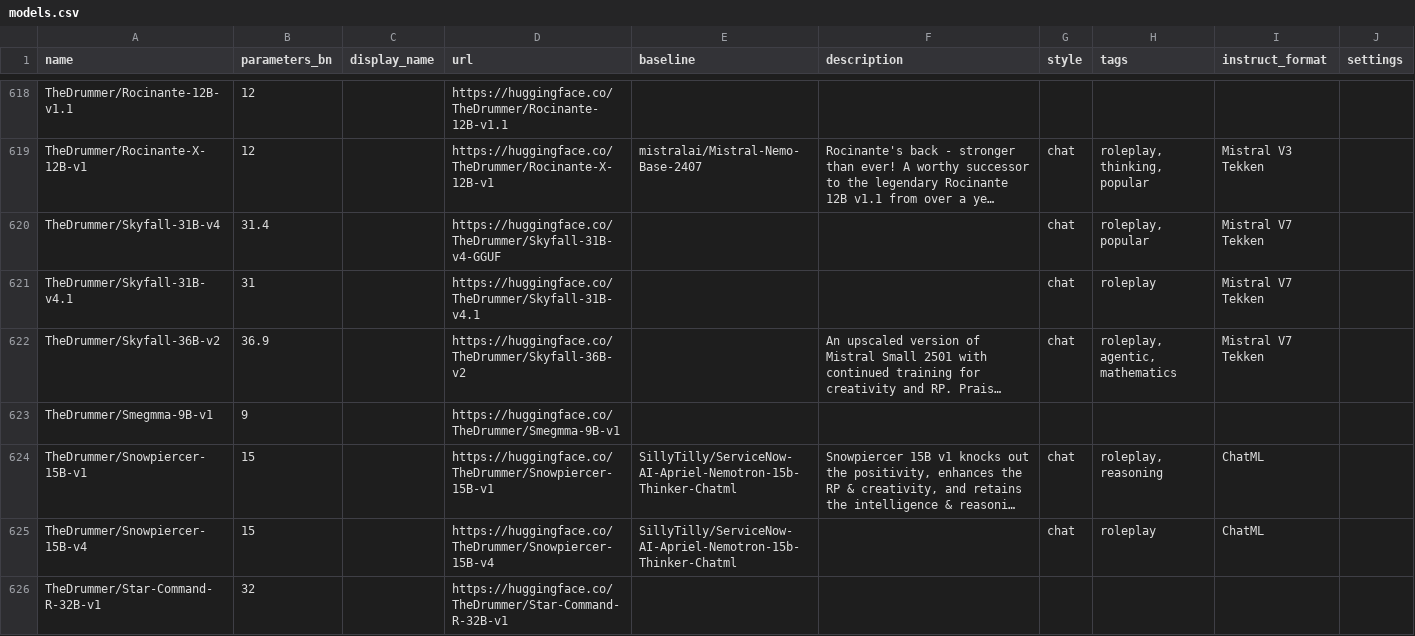
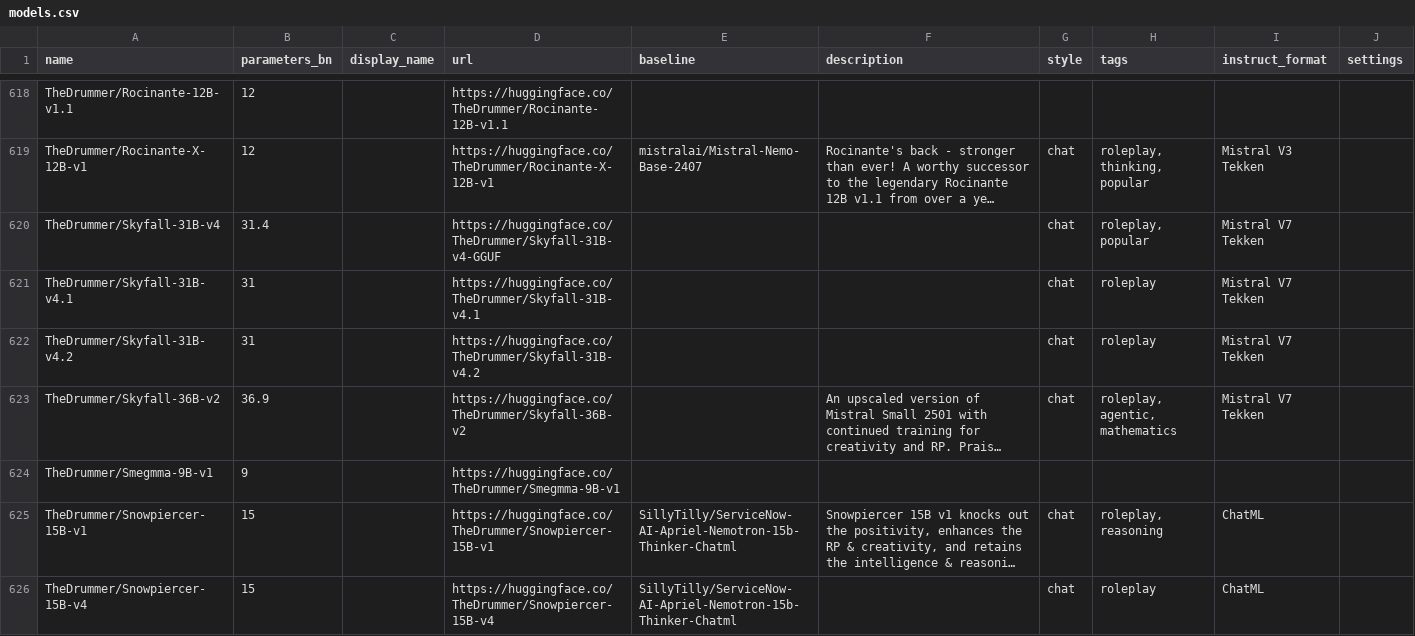
Before and after one commit to Haidra-Org/AI-Horde-text-model-reference, a CSV file: models.csv, drawn as a sheet; only a part is shown, gaps mark what is left out; the shorter side is filled out with more unchanged rows; long unchanged cells end in …; the diff names each change by its address in the sheet, - before the commit and + after, or states it on an @@ line.

Commit message:
Added Skyfall-31B-v4.2

```diff
--- a/models.csv
+++ b/models.csv
+row 622: TheDrummer/Skyfall-31B-v4.2 | 31 |  | https://huggingface.co/TheDrummer/Skyfall-31B-v4.2 |  |  | chat | roleplay | Mistral V7 Tekken
```
Also changed, not shown: 1 other file.
